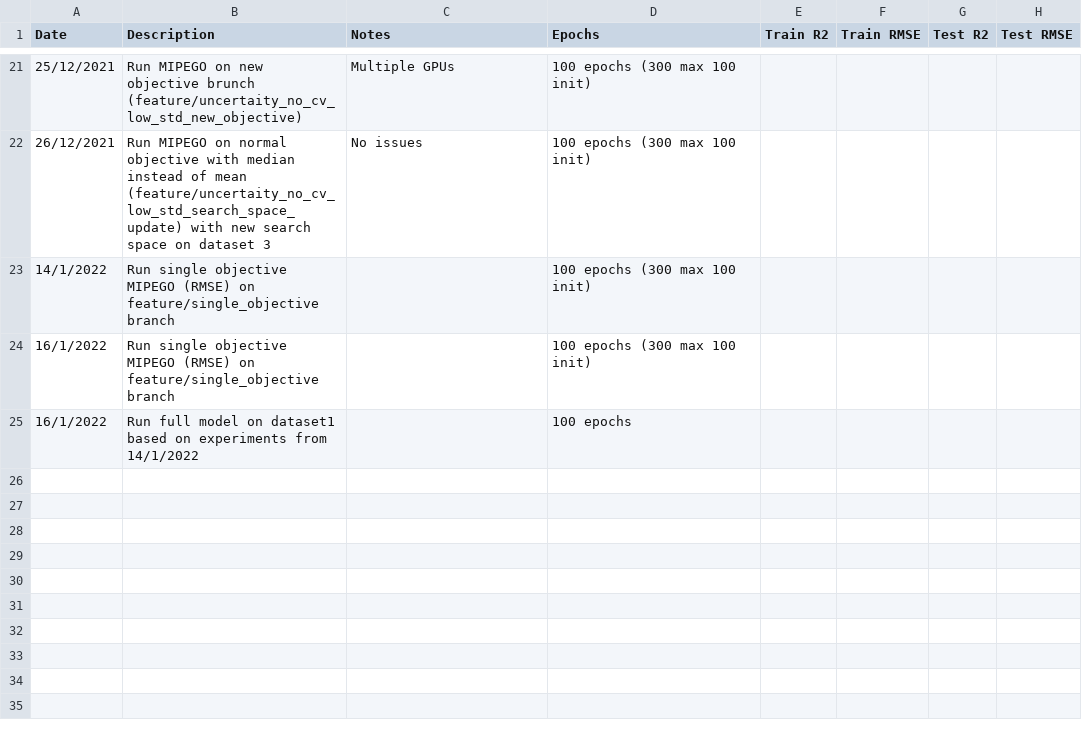
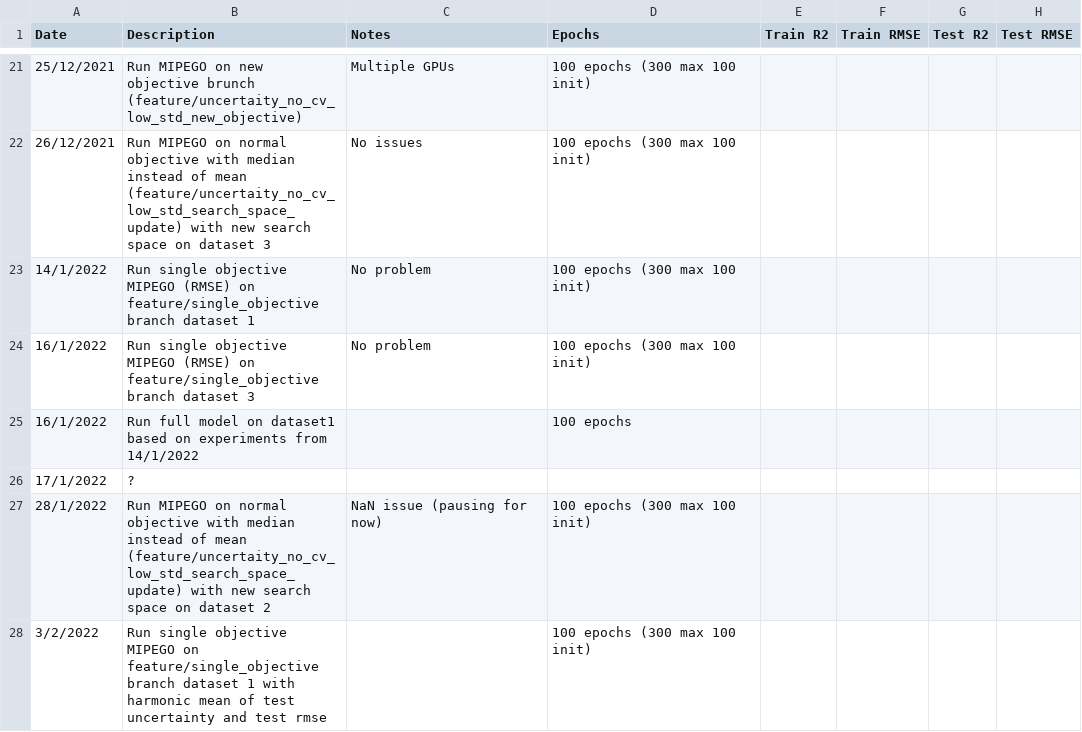
Before and after one commit to MariosKef/RULe, a CSV file: Experiment.log.csv, drawn as a sheet; only a part is shown, gaps mark what is left out.

Commit message:
Updated objective.py with harmonic mean.

```diff
--- a/Experiment.log.csv
+++ b/Experiment.log.csv
@@ -22,4 +22,7 @@ Date, Description, Notes, Epochs, Train R2, Train RMSE, Test R2, Test RMSE
 26/12/2021, Run  MIPEGO on normal objective with median instead of mean (feature/uncertaity_no_cv_low_std_search_space_update) with new search space on dataset 3, No issues, 100 epochs (300 max 100 init),
-14/1/2022, Run single objective MIPEGO (RMSE) on feature/single_objective branch, , 100 epochs (300 max 100 init),
-16/1/2022, Run single objective MIPEGO (RMSE) on feature/single_objective branch, , 100 epochs (300 max 100 init),
+14/1/2022, Run single objective MIPEGO (RMSE) on feature/single_objective branch dataset 1, No problem , 100 epochs (300 max 100 init),
+16/1/2022, Run single objective MIPEGO (RMSE) on feature/single_objective branch dataset 3, No problem , 100 epochs (300 max 100 init),
 16/1/2022, Run full model on dataset1 based on experiments from 14/1/2022, ,100 epochs,
+17/1/2022, ?
+28/1/2022, Run  MIPEGO on normal objective with median instead of mean (feature/uncertaity_no_cv_low_std_search_space_update) with new search space on dataset 2, NaN issue (pausing for now), 100 epochs (300 max 100 init),
+3/2/2022, Run single objective MIPEGO on feature/single_objective branch dataset 1 with harmonic mean of test uncertainty and test rmse, , 100 epochs (300 max 100 init),
```
Also changed, not shown: 3 other files.
